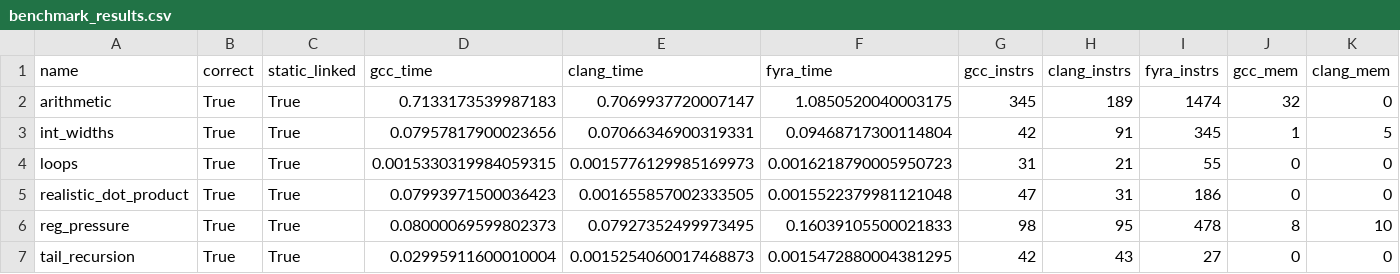
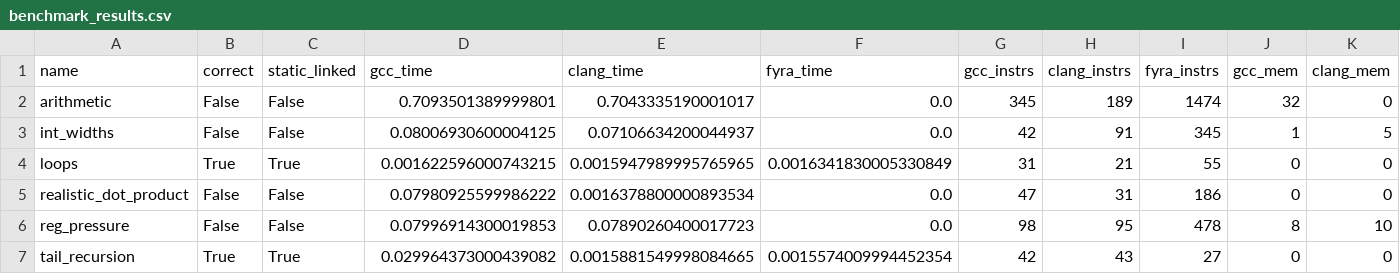
Before and after one commit to netesy/fyra, a CSV file: benchmarks/benchmark_results.csv, drawn as a sheet; only a part is shown; the diff names each change by its address in the sheet, - before the commit and + after, or states it on an @@ line.

```diff
--- a/benchmarks/benchmark_results.csv
+++ b/benchmarks/benchmark_results.csv
-B2:B3 (correct): True
+B2:B3 (correct): False
-C2:C3 (static_linked): True
+C2:C3 (static_linked): False
-D2 (gcc_time): 0.7133173539987183
+D2 (gcc_time): 0.7093501389999801
-E2 (clang_time): 0.7069937720007147
+E2 (clang_time): 0.7043335190001017
-F2 (fyra_time): 1.0850520040003175
+F2 (fyra_time): 0.0
-D3 (gcc_time): 0.07957817900023656
+D3 (gcc_time): 0.08006930600004125
-E3 (clang_time): 0.07066346900319331
+E3 (clang_time): 0.07106634200044937
-F3 (fyra_time): 0.09468717300114804
+F3 (fyra_time): 0.0
-D4 (gcc_time): 0.0015330319984059315
+D4 (gcc_time): 0.001622596000743215
-E4 (clang_time): 0.0015776129985169973
+E4 (clang_time): 0.0015947989995765965
-F4 (fyra_time): 0.0016218790005950723
+F4 (fyra_time): 0.0016341830005330849
-B5:B6 (correct): True
+B5:B6 (correct): False
-C5:C6 (static_linked): True
+C5:C6 (static_linked): False
-D5 (gcc_time): 0.07993971500036423
+D5 (gcc_time): 0.07980925599986222
-E5 (clang_time): 0.001655857002333505
+E5 (clang_time): 0.0016378800000893534
-F5 (fyra_time): 0.0015522379981121048
+F5 (fyra_time): 0.0
-D6 (gcc_time): 0.08000069599802373
+D6 (gcc_time): 0.07996914300019853
-E6 (clang_time): 0.07927352499973495
+E6 (clang_time): 0.07890260400017723
-F6 (fyra_time): 0.16039105500021833
+F6 (fyra_time): 0.0
-D7 (gcc_time): 0.02995911600010004
+D7 (gcc_time): 0.029964373000439082
-E7 (clang_time): 0.0015254060017468873
+E7 (clang_time): 0.0015881549998084665
-F7 (fyra_time): 0.0015472880004381295
+F7 (fyra_time): 0.0015574009994452354
```
Also changed, not shown: 5 other files.
